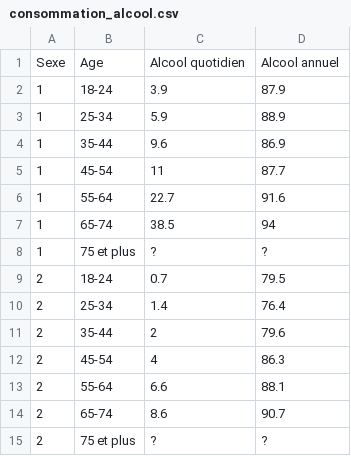
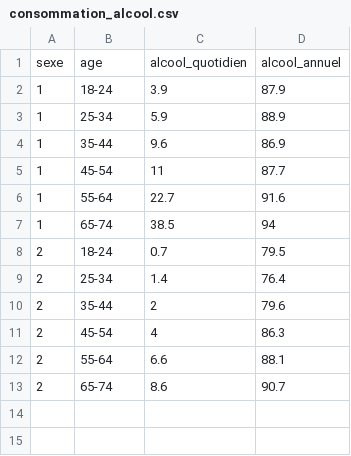
Before and after one commit to seonghyun26/tp-insa-anonymity, a CSV file: notebooks/data/consommation_alcool.csv, drawn as a sheet.

```diff
--- a/notebooks/data/consommation_alcool.csv
+++ b/notebooks/data/consommation_alcool.csv
@@ -1,2 +1,2 @@
-Sexe;Age;Alcool quotidien;Alcool annuel
+sexe;age;alcool_quotidien;alcool_annuel
 1;18-24;3.9;87.9
@@ -7,3 +7,2 @@ Sexe;Age;Alcool quotidien;Alcool annuel
 1;65-74;38.5;94
-1;75 et plus;?;?
 2;18-24;0.7;79.5
@@ -14,2 +13 @@ Sexe;Age;Alcool quotidien;Alcool annuel
 2;65-74;8.6;90.7
-2;75 et plus;?;?
```
Also changed, not shown: notebooks/data/prevalence_hta.csv, 5 other files.
